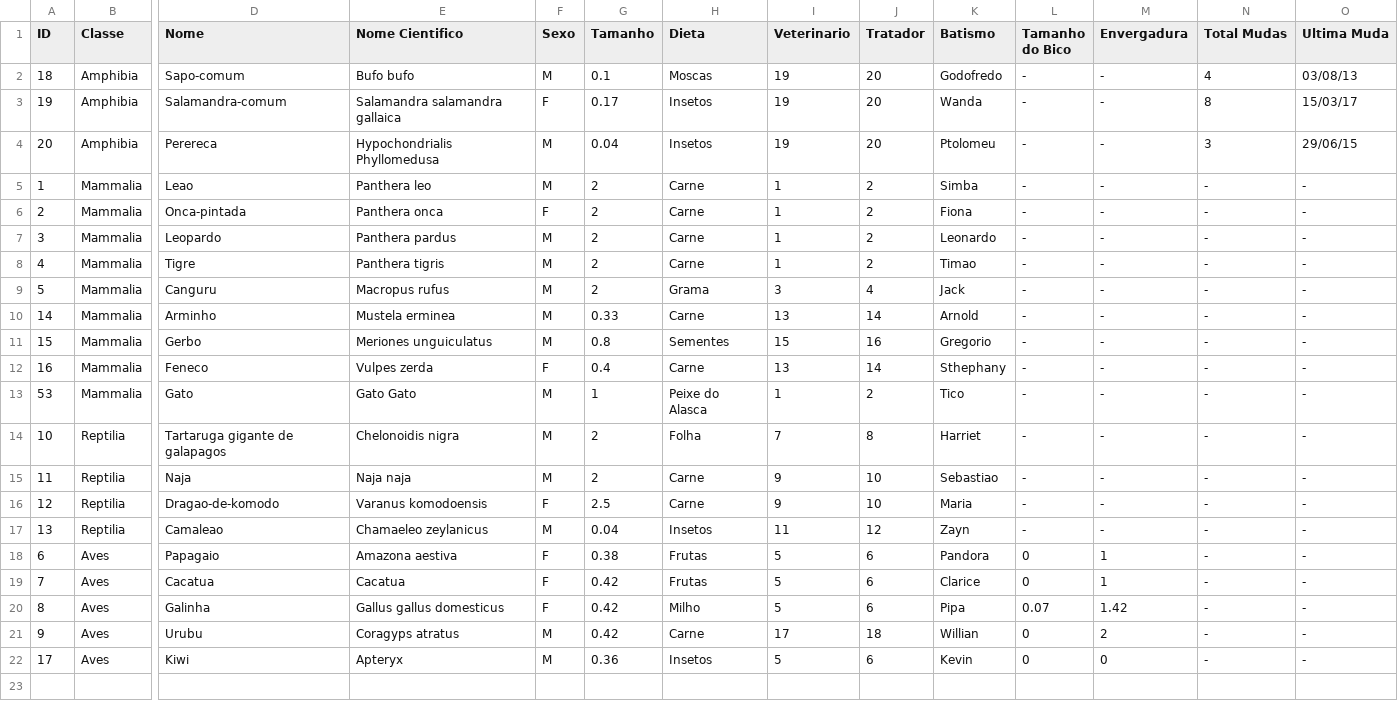
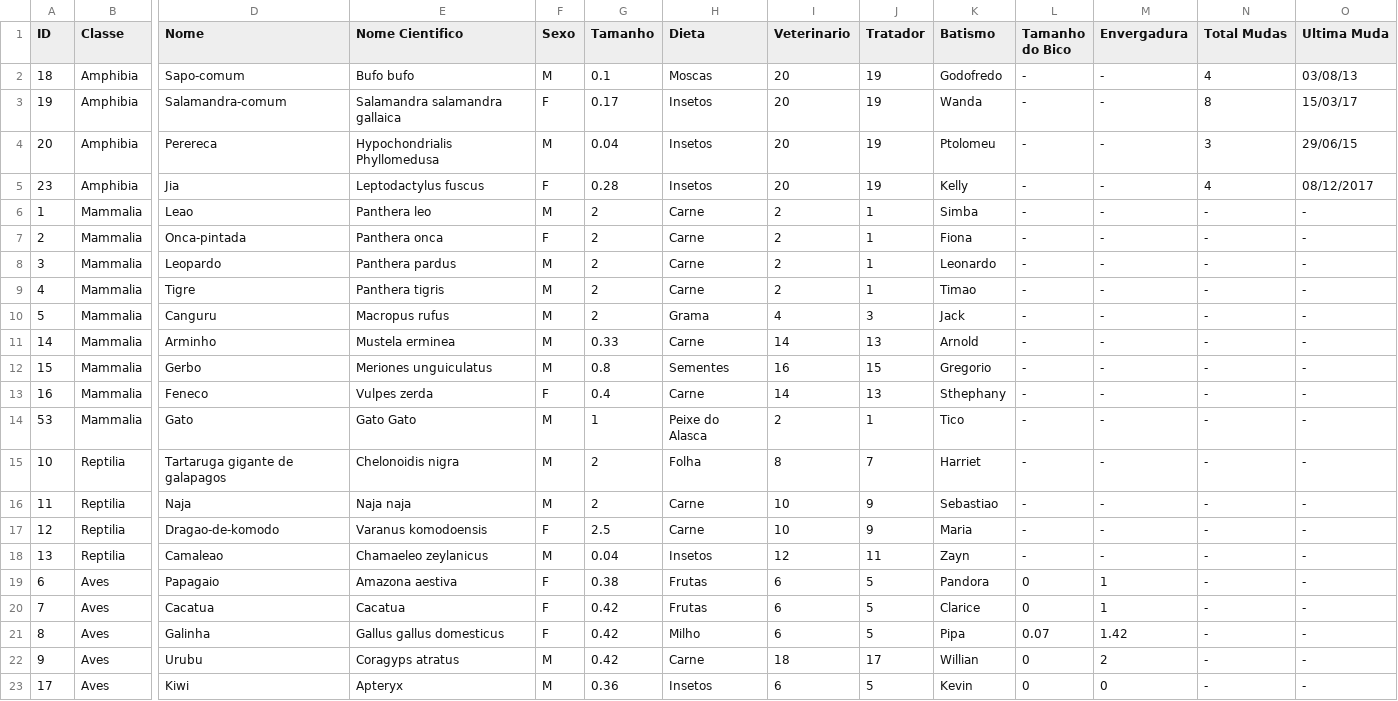
Before and after one commit to matosleo/Projeto_Final_LP, a CSV file: data/dados_animais.csv, drawn as a sheet; only a part is shown, gaps mark what is left out; addresses are those after the commit; rows hold the shown columns only; the diff names each change by its address in the sheet, - before the commit and + after, or states it on an @@ line.

Commit message:
Coluna dos veterinarios com os tratadores consertada

```diff
--- a/data/dados_animais.csv
+++ b/data/dados_animais.csv
-I2:I4 (Veterinario): 19
+I2:I4 (Veterinario): 20
-J2:J4 (Tratador): 20
+J2:J4 (Tratador): 19
+row 5: 23 | Amphibia | Jia | Leptodactylus fuscus | F | 0.28 | Insetos | 20 | 19 | Kelly | - | - | 4 | 08/12/2017
-I6:I9 (Veterinario): 1
+I6:I9 (Veterinario): 2
-J6:J9 (Tratador): 2
+J6:J9 (Tratador): 1
-I10 (Veterinario): 3
+I10 (Veterinario): 4
-J10 (Tratador): 4
+J10 (Tratador): 3
-I11 (Veterinario): 13
+I11 (Veterinario): 14
-J11 (Tratador): 14
+J11 (Tratador): 13
-I12 (Veterinario): 15
+I12 (Veterinario): 16
-J12 (Tratador): 16
+J12 (Tratador): 15
-I13 (Veterinario): 13
+I13 (Veterinario): 14
-J13 (Tratador): 14
+J13 (Tratador): 13
-I14 (Veterinario): 1
+I14 (Veterinario): 2
-J14 (Tratador): 2
+J14 (Tratador): 1
-I15 (Veterinario): 7
+I15 (Veterinario): 8
-J15 (Tratador): 8
+J15 (Tratador): 7
-I16:I17 (Veterinario): 9
+I16:I17 (Veterinario): 10
-J16:J17 (Tratador): 10
+J16:J17 (Tratador): 9
-I18 (Veterinario): 11
+I18 (Veterinario): 12
-J18 (Tratador): 12
+J18 (Tratador): 11
-I19:I21 (Veterinario): 5
+I19:I21 (Veterinario): 6
-J19:J21 (Tratador): 6
+J19:J21 (Tratador): 5
-I22 (Veterinario): 17
+I22 (Veterinario): 18
-J22 (Tratador): 18
+J22 (Tratador): 17
-I23 (Veterinario): 5
+I23 (Veterinario): 6
-J23 (Tratador): 6
+J23 (Tratador): 5
```
